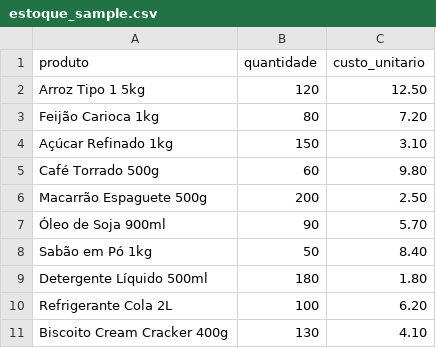
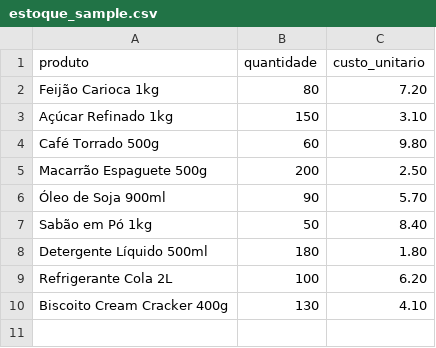
Before and after one commit to renata-machado/Mercado, a CSV file: examples/estoque_sample.csv, drawn as a sheet; the diff names each change by its address in the sheet, - before the commit and + after, or states it on an @@ line.

```diff
--- a/examples/estoque_sample.csv
+++ b/examples/estoque_sample.csv
-row 2: Arroz Tipo 1 5kg | 120 | 12.50
```
Also changed, not shown: examples/vendas_sample.csv, 4 other files.
